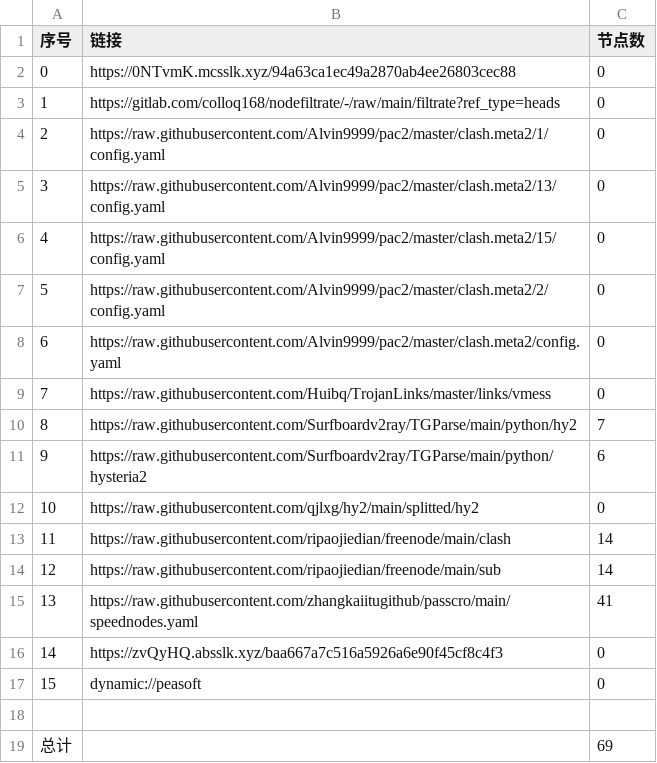
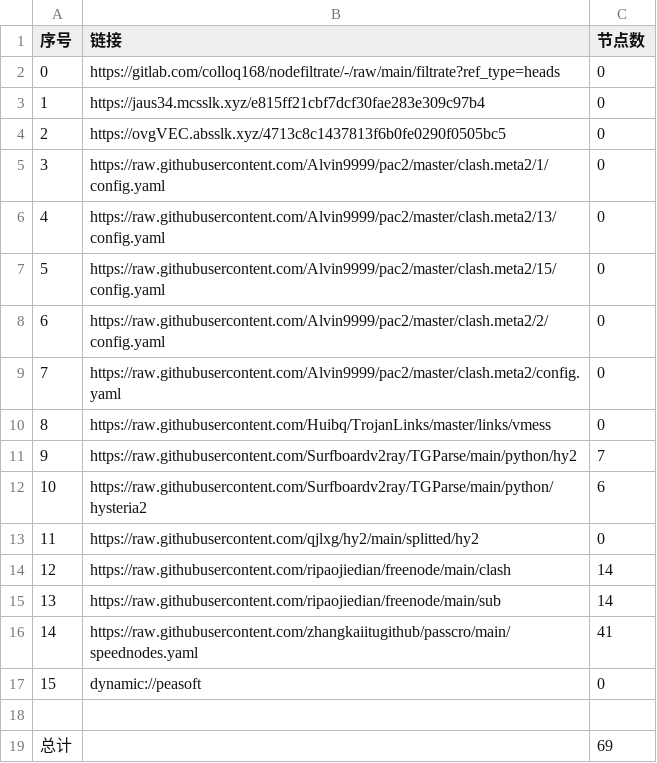
Before and after one commit to CJHCSM/AutoMergePublicNodes, a CSV file: list_result.csv, drawn as a sheet; removed rows and columns are numbered as before the commit, all else as after; the diff names each change by its address in the sheet, - before the commit and + after, or states it on an @@ line.

```diff
--- a/list_result.csv
+++ b/list_result.csv
-row 2: 0 | https://0NTvmK.mcsslk.xyz/94a63ca1ec49a2870ab4ee26803cec88 | 0
@@ column A (序号) renumbered between rows 2 and 16 @@
+row 3: 1 | https://jaus34.mcsslk.xyz/e815ff21cbf7dcf30fae283e309c97b4 | 0
+row 4: 2 | https://ovgVEC.absslk.xyz/4713c8c1437813f6b0fe0290f0505bc5 | 0
-row 16: 14 | https://zvQyHQ.absslk.xyz/baa667a7c516a5926a6e90f45cf8c4f3 | 0
```
Also changed, not shown: 20 other files.
